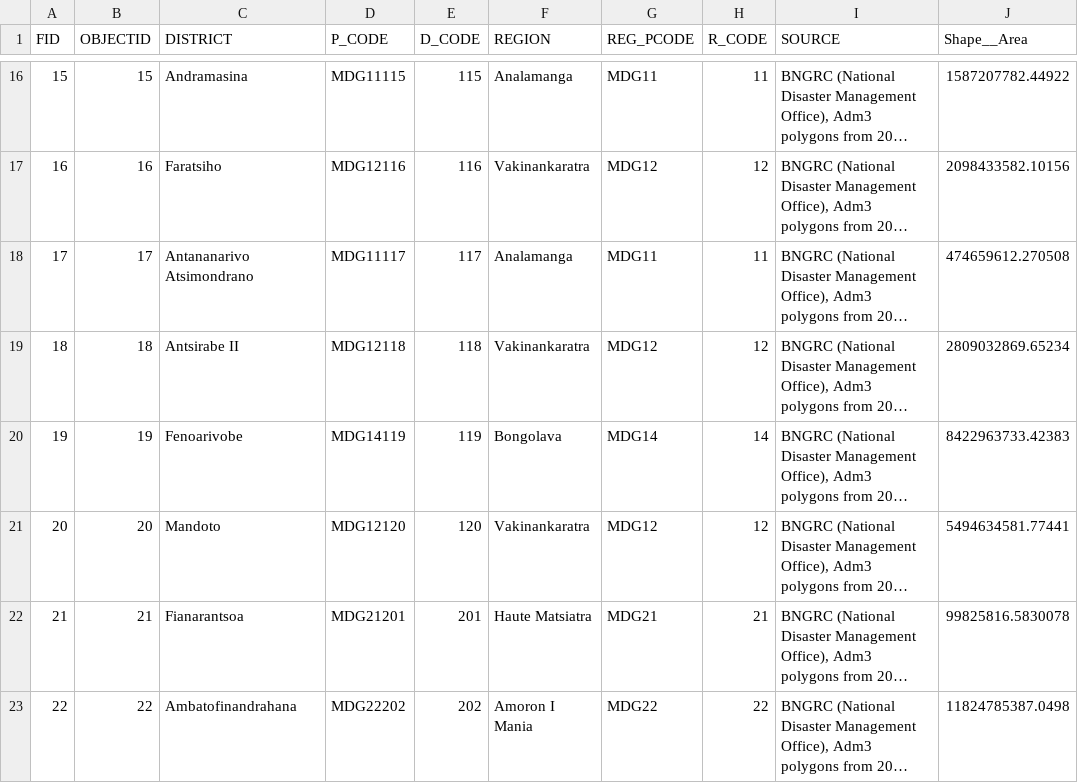
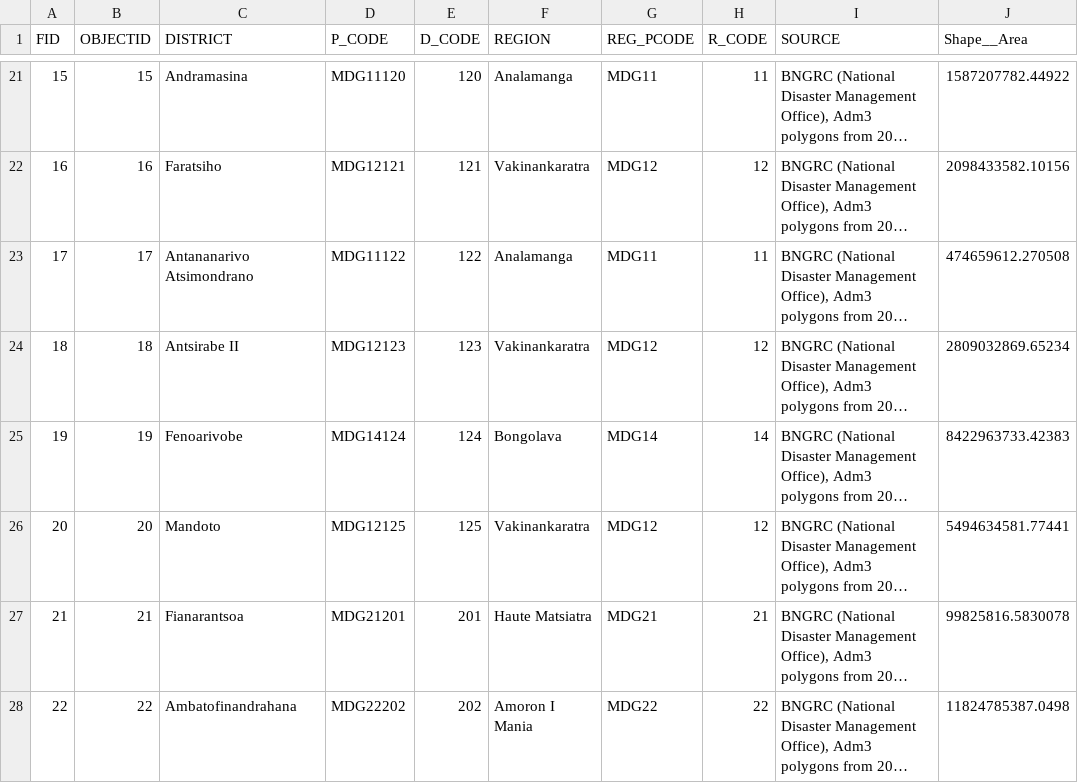
Before and after one commit to w41k4z/vote-sync, a CSV file: mdg_shp_trusted/district/District.csv, drawn as a sheet; only a part is shown, gaps mark what is left out; long unchanged cells end in …; addresses are those after the commit; the diff covers the shown part only; the diff names each change by its address in the sheet, - before the commit and + after, or states it on an @@ line.

```diff
--- a/mdg_shp_trusted/district/District.csv
+++ b/mdg_shp_trusted/district/District.csv
-D21 (P_CODE): MDG11115
+D21 (P_CODE): MDG11120
-E21 (D_CODE): 115
+E21 (D_CODE): 120
-D22 (P_CODE): MDG12116
+D22 (P_CODE): MDG12121
-E22 (D_CODE): 116
+E22 (D_CODE): 121
-D23 (P_CODE): MDG11117
+D23 (P_CODE): MDG11122
-E23 (D_CODE): 117
+E23 (D_CODE): 122
-D24 (P_CODE): MDG12118
+D24 (P_CODE): MDG12123
-E24 (D_CODE): 118
+E24 (D_CODE): 123
-D25 (P_CODE): MDG14119
+D25 (P_CODE): MDG14124
-E25 (D_CODE): 119
+E25 (D_CODE): 124
-D26 (P_CODE): MDG12120
+D26 (P_CODE): MDG12125
-E26 (D_CODE): 120
+E26 (D_CODE): 125
```
Also changed, not shown: 5 added rows and 27 edited cells elsewhere in this file, 3 other files.
